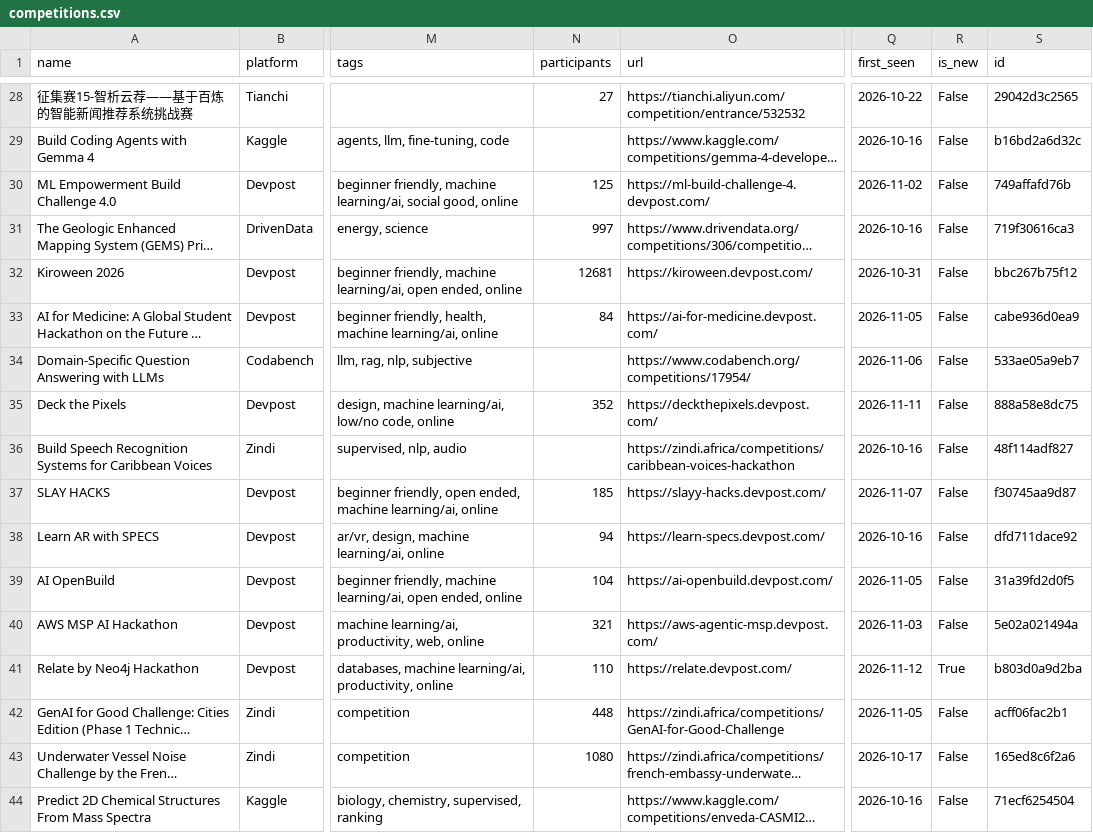
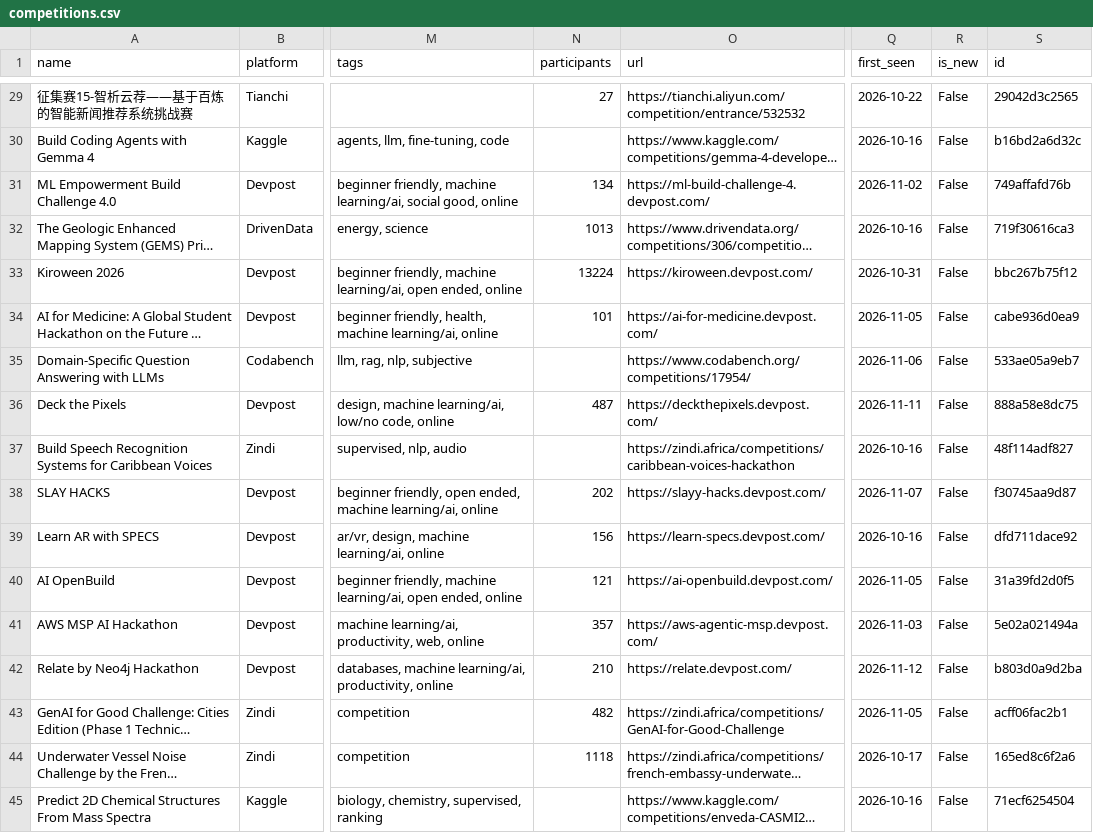
Before and after one commit to OogwaySeinse/ActiveMLCompetitions, a CSV file: data/competitions.csv, drawn as a sheet; only a part is shown, gaps mark what is left out; long unchanged cells end in …; addresses are those after the commit; the diff covers the shown part only; the diff names each change by its address in the sheet, - before the commit and + after, or states it on an @@ line.

```diff
--- a/data/competitions.csv
+++ b/data/competitions.csv
-N31 (participants): 125
+N31 (participants): 134
-N32 (participants): 997
+N32 (participants): 1013
-N33 (participants): 12681
+N33 (participants): 13224
-N34 (participants): 84
+N34 (participants): 101
-N36 (participants): 352
+N36 (participants): 487
-N38 (participants): 185
+N38 (participants): 202
-N39 (participants): 94
+N39 (participants): 156
-N40 (participants): 104
+N40 (participants): 121
-N41 (participants): 321
+N41 (participants): 357
-N42 (participants): 110
+N42 (participants): 210
-R42 (is_new): True
+R42 (is_new): False
-N43 (participants): 448
+N43 (participants): 482
-N44 (participants): 1080
+N44 (participants): 1118
```
Also changed, not shown: 4 added rows, 3 removed rows and 69 edited cells elsewhere in this file, 11 other files.
